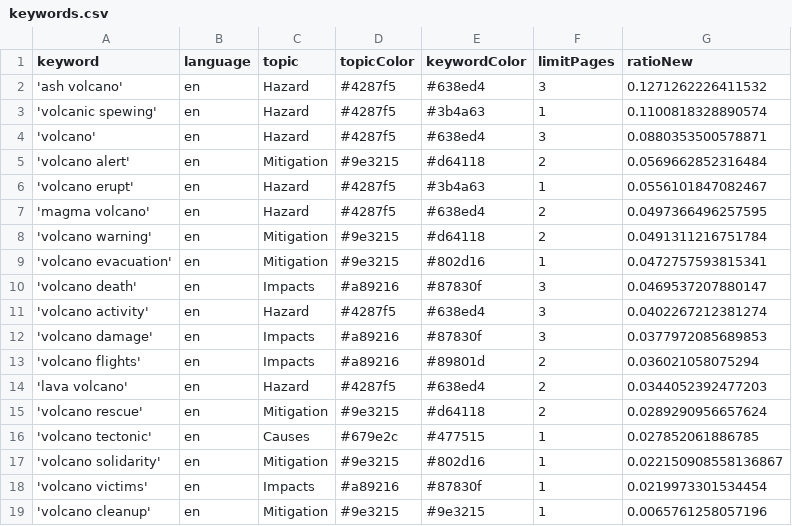
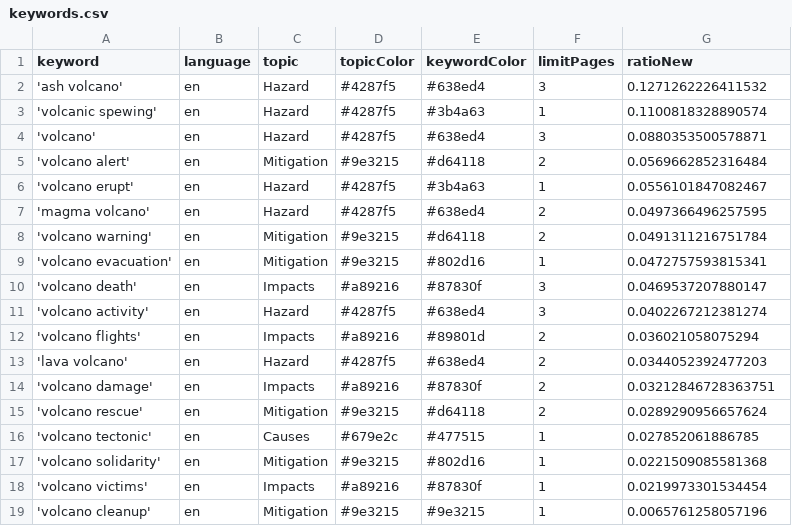
Before and after one commit to paulski99-news/volcanoIsComing, a CSV file: keywords.csv, drawn as a sheet.

Commit message:
Commit from GitHub Actions (harvest:0.0)

```diff
--- a/keywords.csv
+++ b/keywords.csv
@@ -11,8 +11,8 @@ keyword,language,topic,topicColor,keywordColor,limitPages,ratioNew
 'volcano activity',en,Hazard,#4287f5,#638ed4,3,0.0402267212381274
-'volcano damage',en,Impacts,#a89216,#87830f,3,0.0377972085689853
 'volcano flights',en,Impacts,#a89216,#89801d,2,0.036021058075294
 'lava volcano',en,Hazard,#4287f5,#638ed4,2,0.0344052392477203
+'volcano damage',en,Impacts,#a89216,#87830f,2,0.03212846728363751
 'volcano rescue',en,Mitigation,#9e3215,#d64118,2,0.0289290956657624
 'volcano tectonic',en,Causes,#679e2c,#477515,1,0.027852061886785
-'volcano solidarity',en,Mitigation,#9e3215,#802d16,1,0.022150908558136867
+'volcano solidarity',en,Mitigation,#9e3215,#802d16,1,0.0221509085581368
 'volcano victims',en,Impacts,#a89216,#87830f,1,0.0219973301534454
```
